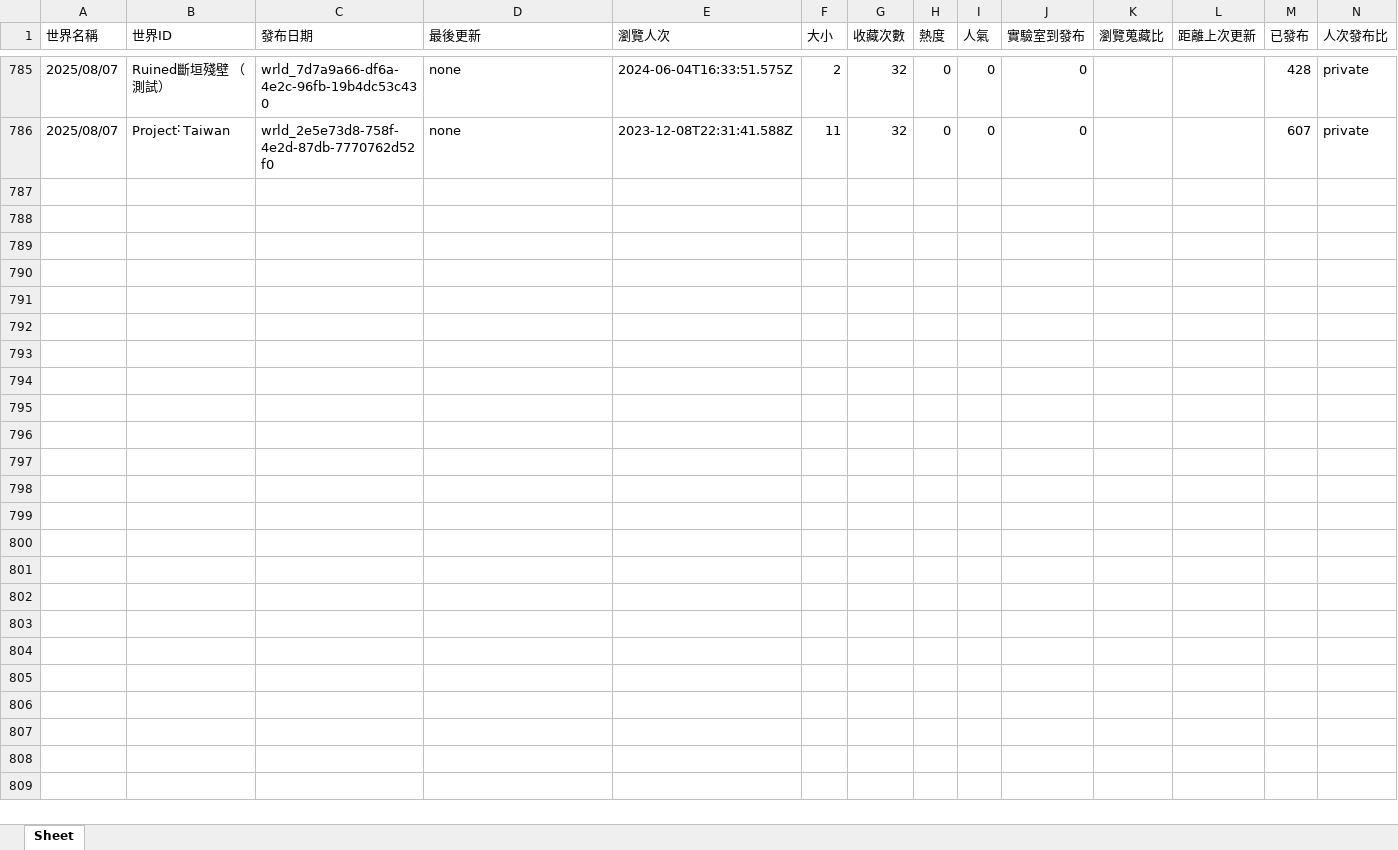
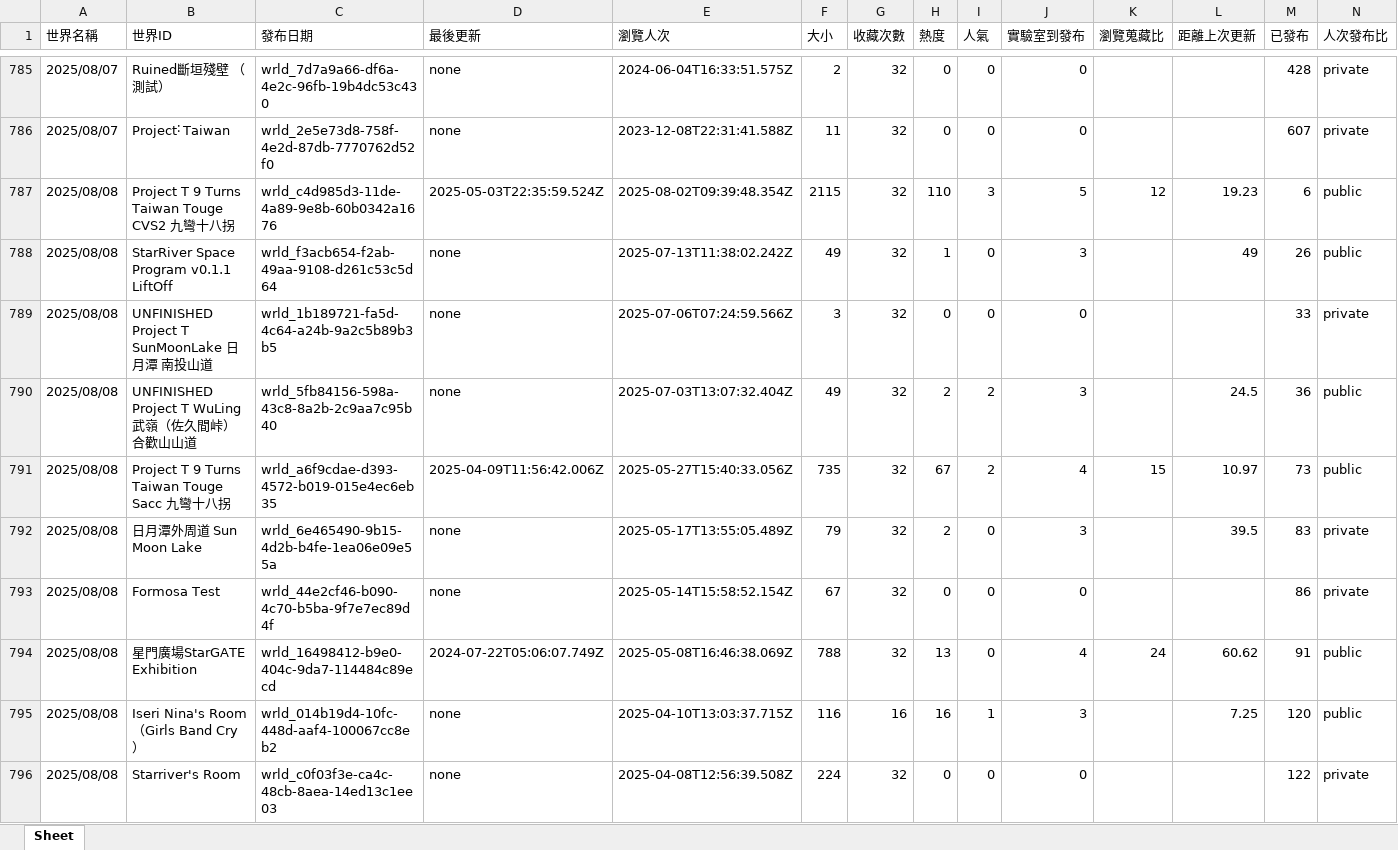
Before and after one commit to StarRiverArts/StarRiverVRCInfo, an Excel workbook: world_info/scraper/history_table.xlsx, sheet Sheet, drawn as a sheet; only a part is shown, gaps mark what is left out; values as stored, in another font and other column widths than the file's, no borders; rows hold the shown columns only; the diff covers the shown part only; the diff names each change by its address in the sheet, - before the commit and + after, or states it on an @@ line.

```diff
--- a/world_info/scraper/history_table.xlsx (sheet Sheet)
+++ b/world_info/scraper/history_table.xlsx (sheet Sheet)
+row 787: 2025/08/08 | Project T 9 Turns Taiwan Touge CVS2 九彎十八拐 | wrld_c4d985d3-11de-4a89-9e8b-60b0342a1676 | 2025-05-03T22:35:59.524Z | 2025-08-02T09:39:48.354Z | 2115 | 32 | 110 | 3 | 5 | 12 | 19.23 | 6 | public
+row 788: 2025/08/08 | StarRiver Space Program v0․1․1 LiftOff | wrld_f3acb654-f2ab-49aa-9108-d261c53c5d64 | none | 2025-07-13T11:38:02.242Z | 49 | 32 | 1 | 0 | 3 |  | 49 | 26 | public
+row 789: 2025/08/08 | UNFINISHED Project T SunMoonLake 日月潭 南投山道 | wrld_1b189721-fa5d-4c64-a24b-9a2c5b89b3b5 | none | 2025-07-06T07:24:59.566Z | 3 | 32 | 0 | 0 | 0 |  |  | 33 | private
+row 790: 2025/08/08 | UNFINISHED Project T WuLing 武嶺（佐久間峠） 合歡山山道 | wrld_5fb84156-598a-43c8-8a2b-2c9aa7c95b40 | none | 2025-07-03T13:07:32.404Z | 49 | 32 | 2 | 2 | 3 |  | 24.5 | 36 | public
+row 791: 2025/08/08 | Project T 9 Turns Taiwan Touge Sacc 九彎十八拐 | wrld_a6f9cdae-d393-4572-b019-015e4ec6eb35 | 2025-04-09T11:56:42.006Z | 2025-05-27T15:40:33.056Z | 735 | 32 | 67 | 2 | 4 | 15 | 10.97 | 73 | public
+row 792: 2025/08/08 | 日月潭外周道 Sun Moon Lake | wrld_6e465490-9b15-4d2b-b4fe-1ea06e09e55a | none | 2025-05-17T13:55:05.489Z | 79 | 32 | 2 | 0 | 3 |  | 39.5 | 83 | private
+row 793: 2025/08/08 | Formosa Test | wrld_44e2cf46-b090-4c70-b5ba-9f7e7ec89d4f | none | 2025-05-14T15:58:52.154Z | 67 | 32 | 0 | 0 | 0 |  |  | 86 | private
+row 794: 2025/08/08 | 星門廣場StarGATE Exhibition | wrld_16498412-b9e0-404c-9da7-114484c89ecd | 2024-07-22T05:06:07.749Z | 2025-05-08T16:46:38.069Z | 788 | 32 | 13 | 0 | 4 | 24 | 60.62 | 91 | public
+row 795: 2025/08/08 | Iseri Nina's Room （Girls Band Cry） | wrld_014b19d4-10fc-448d-aaf4-100067cc8eb2 | none | 2025-04-10T13:03:37.715Z | 116 | 16 | 16 | 1 | 3 |  | 7.25 | 120 | public
+row 796: 2025/08/08 | Starriver's Room | wrld_c0f03f3e-ca4c-48cb-8aea-14ed13c1ee03 | none | 2025-04-08T12:56:39.508Z | 224 | 32 | 0 | 0 | 0 |  |  | 122 | private
```
Also changed, not shown: 44 added rows elsewhere in this sheet, world_info/scraper/StarRiverArts.xlsx, world_info/scraper/worlds.xlsx.
